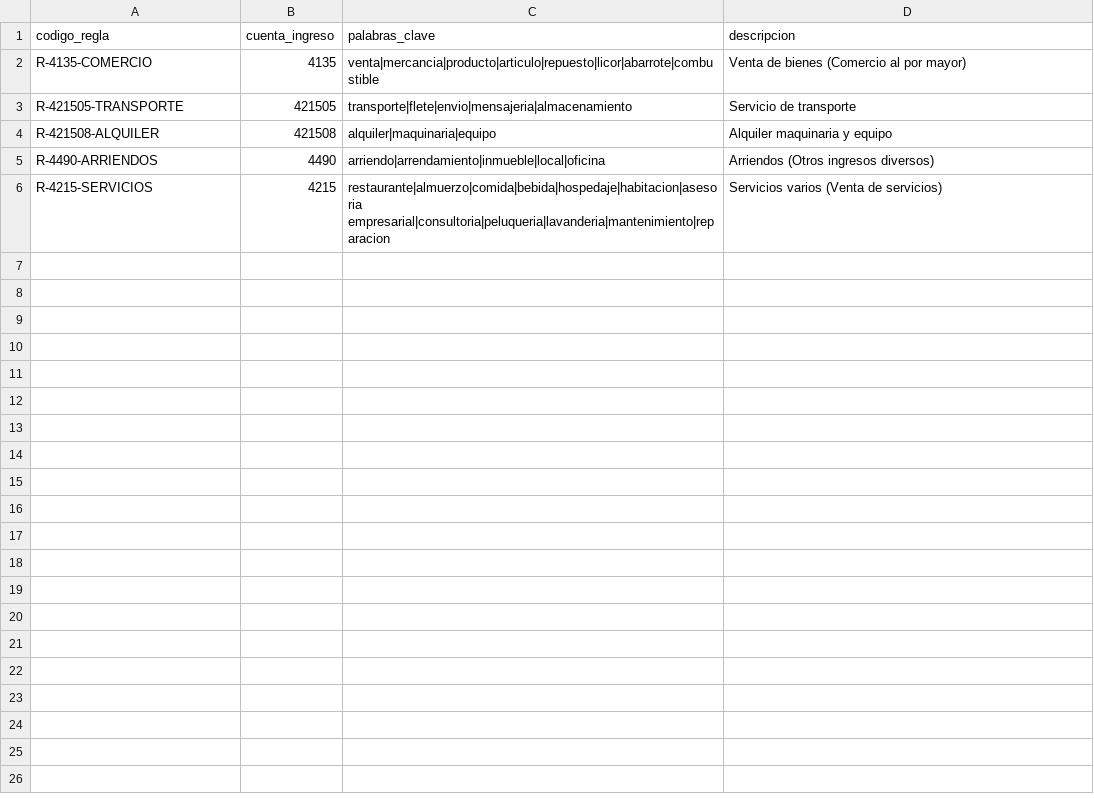
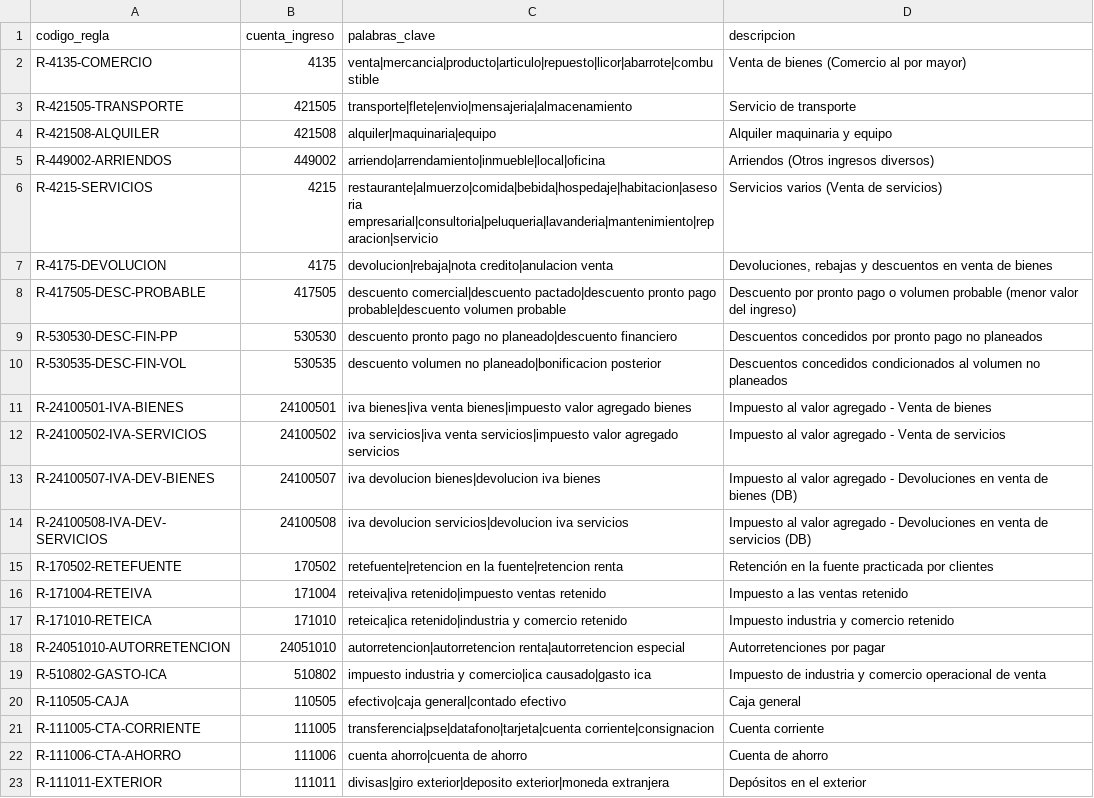
Before and after one commit to Sprasca/ProyectodeGrado_AgenteInteligente, a CSV file: data/puc/reglas_ingreso.csv, drawn as a sheet; only a part is shown; the diff covers the shown part only.

Commit message:
Nuevas cuentas para clasificar

```diff
--- a/data/puc/reglas_ingreso.csv
+++ b/data/puc/reglas_ingreso.csv
@@ -4,3 +4,20 @@ R-421505-TRANSPORTE,421505,transporte|flete|envio|mensajeria|almacenamiento,Serv
 R-421508-ALQUILER,421508,alquiler|maquinaria|equipo,Alquiler maquinaria y equipo
-R-4490-ARRIENDOS,4490,arriendo|arrendamiento|inmueble|local|oficina,Arriendos (Otros ingresos diversos)
-R-4215-SERVICIOS,4215,restaurante|almuerzo|comida|bebida|hospedaje|habitacion|asesoria empresarial|consultoria|peluqueria|lavanderia|mantenimiento|reparacion,Servicios varios (Venta de servicios)
+R-449002-ARRIENDOS,449002,arriendo|arrendamiento|inmueble|local|oficina,Arriendos (Otros ingresos diversos)
+R-4215-SERVICIOS,4215,restaurante|almuerzo|comida|bebida|hospedaje|habitacion|asesoria empresarial|consultoria|peluqueria|lavanderia|mantenimiento|reparacion|servicio,Servicios varios (Venta de servicios)
+R-4175-DEVOLUCION,4175,devolucion|rebaja|nota credito|anulacion venta,"Devoluciones, rebajas y descuentos en venta de bienes"
+R-417505-DESC-PROBABLE,417505,descuento comercial|descuento pactado|descuento pronto pago probable|descuento volumen probable,Descuento por pronto pago o volumen probable (menor valor del ingreso)
+R-530530-DESC-FIN-PP,530530,descuento pronto pago no planeado|descuento financiero,Descuentos concedidos por pronto pago no planeados
+R-530535-DESC-FIN-VOL,530535,descuento volumen no planeado|bonificacion posterior,Descuentos concedidos condicionados al volumen no planeados
+R-24100501-IVA-BIENES,24100501,iva bienes|iva venta bienes|impuesto valor agregado bienes,Impuesto al valor agregado - Venta de bienes
+R-24100502-IVA-SERVICIOS,24100502,iva servicios|iva venta servicios|impuesto valor agregado servicios,Impuesto al valor agregado - Venta de servicios
+R-24100507-IVA-DEV-BIENES,24100507,iva devolucion bienes|devolucion iva bienes,Impuesto al valor agregado - Devoluciones en venta de bienes (DB)
+R-24100508-IVA-DEV-SERVICIOS,24100508,iva devolucion servicios|devolucion iva servicios,Impuesto al valor agregado - Devoluciones en venta de servicios (DB)
+R-170502-RETEFUENTE,170502,retefuente|retencion en la fuente|retencion renta,Retención en la fuente practicada por clientes
+R-171004-RETEIVA,171004,reteiva|iva retenido|impuesto ventas retenido,Impuesto a las ventas retenido
+R-171010-RETEICA,171010,reteica|ica retenido|industria y comercio retenido,Impuesto industria y comercio retenido
+R-24051010-AUTORRETENCION,24051010,autorretencion|autorretencion renta|autorretencion especial,Autorretenciones por pagar
+R-510802-GASTO-ICA,510802,impuesto industria y comercio|ica causado|gasto ica,Impuesto de industria y comercio operacional de venta
+R-110505-CAJA,110505,efectivo|caja general|contado efectivo,Caja general
+R-111005-CTA-CORRIENTE,111005,transferencia|pse|datafono|tarjeta|cuenta corriente|consignacion,Cuenta corriente
+R-111006-CTA-AHORRO,111006,cuenta ahorro|cuenta de ahorro,Cuenta de ahorro
+R-111011-EXTERIOR,111011,divisas|giro exterior|deposito exterior|moneda extranjera,Depósitos en el exterior
```
Also changed, not shown: 10 added rows elsewhere in this file, 2 other files.
